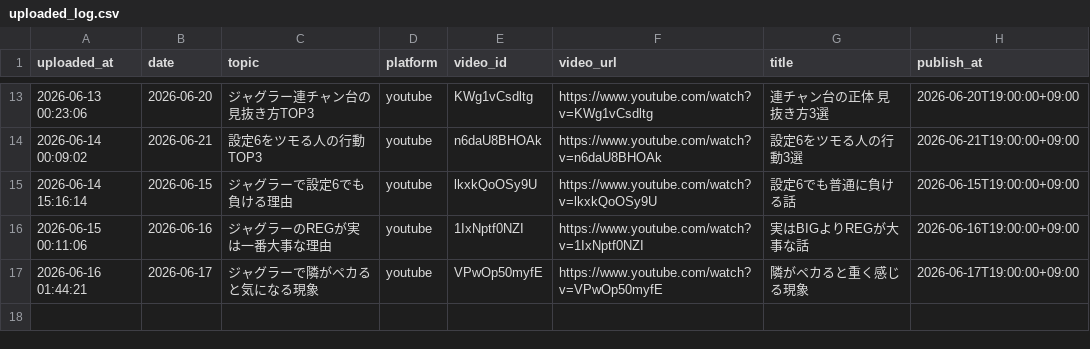
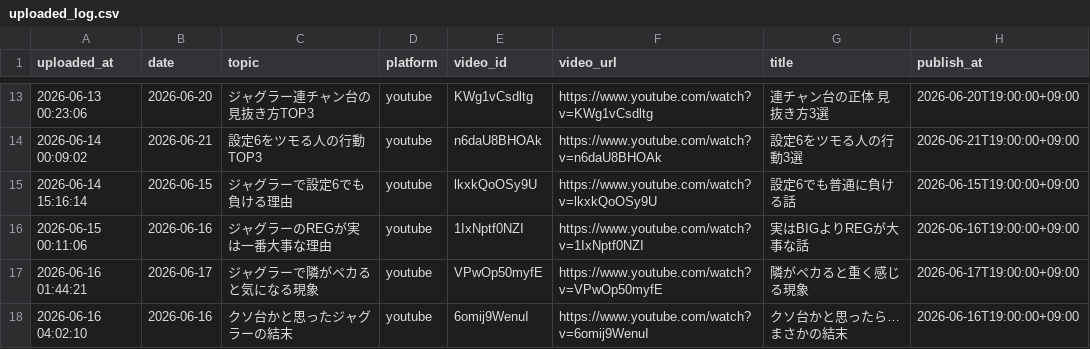
Before and after one commit to daisukenakagawa-blip/-, a CSV file: auto_video_uploader/uploaded_log.csv, drawn as a sheet; only a part is shown, gaps mark what is left out; the diff names each change by its address in the sheet, - before the commit and + after, or states it on an @@ line.

```diff
--- a/auto_video_uploader/uploaded_log.csv
+++ b/auto_video_uploader/uploaded_log.csv
+row 18: 2026-06-16 04:02:10 | 2026-06-16 | クソ台かと思ったジャグラーの結末 | youtube | 6omij9WenuI | https://www.youtube.com/watch?v=6omij9WenuI | クソ台かと思ったら…まさかの結末 | 2026-06-16T19:00:00+09:00
```
Also changed, not shown: auto_video_uploader/topics.csv.
